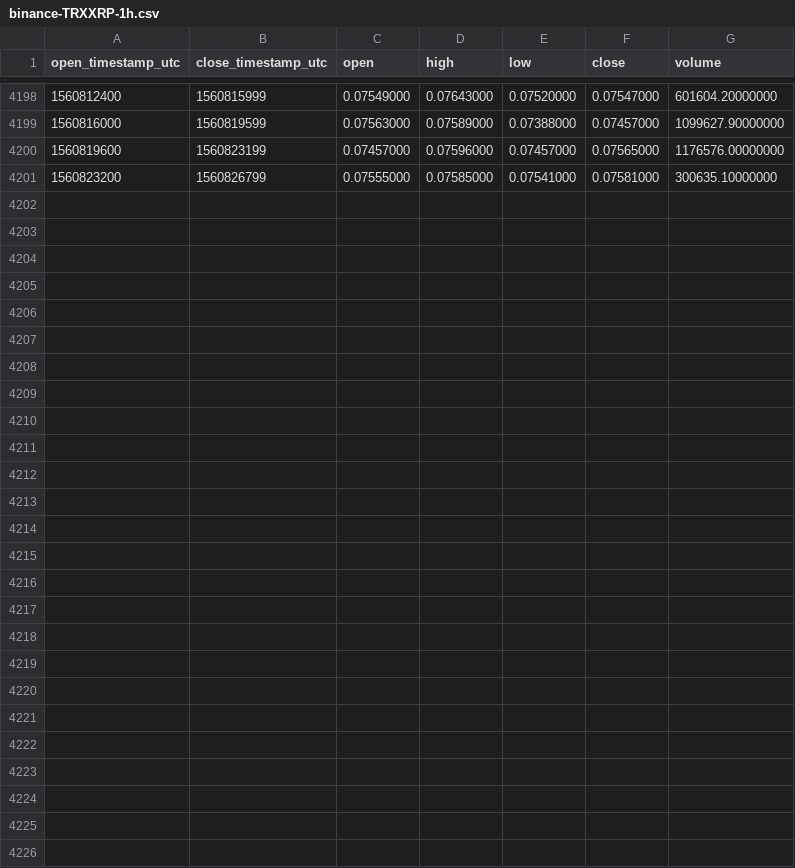
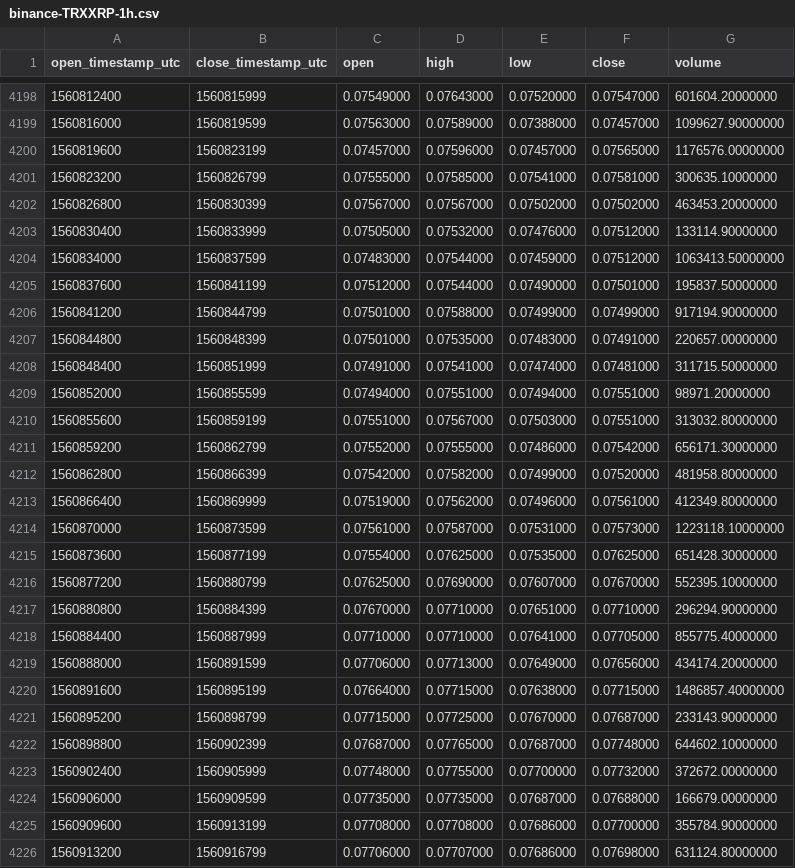
Before and after one commit to cryptobigbro/binance-TRXXRP, a CSV file: binance-TRXXRP-1h.csv, drawn as a sheet; only a part is shown, gaps mark what is left out.

Commit message:
Update OHLCV data.

```diff
--- a/binance-TRXXRP-1h.csv
+++ b/binance-TRXXRP-1h.csv
@@ -4201 +4201,26 @@ open_timestamp_utc,close_timestamp_utc,open,high,low,close,volume
 1560823200,1560826799,0.07555000,0.07585000,0.07541000,0.07581000,300635.10000000
+1560826800,1560830399,0.07567000,0.07567000,0.07502000,0.07502000,463453.20000000
+1560830400,1560833999,0.07505000,0.07532000,0.07476000,0.07512000,133114.90000000
+1560834000,1560837599,0.07483000,0.07544000,0.07459000,0.07512000,1063413.50000000
+1560837600,1560841199,0.07512000,0.07544000,0.07490000,0.07501000,195837.50000000
+1560841200,1560844799,0.07501000,0.07588000,0.07499000,0.07499000,917194.90000000
+1560844800,1560848399,0.07501000,0.07535000,0.07483000,0.07491000,220657.00000000
+1560848400,1560851999,0.07491000,0.07541000,0.07474000,0.07481000,311715.50000000
+1560852000,1560855599,0.07494000,0.07551000,0.07494000,0.07551000,98971.20000000
+1560855600,1560859199,0.07551000,0.07567000,0.07503000,0.07551000,313032.80000000
+1560859200,1560862799,0.07552000,0.07555000,0.07486000,0.07542000,656171.30000000
+1560862800,1560866399,0.07542000,0.07582000,0.07499000,0.07520000,481958.80000000
+1560866400,1560869999,0.07519000,0.07562000,0.07496000,0.07561000,412349.80000000
+1560870000,1560873599,0.07561000,0.07587000,0.07531000,0.07573000,1223118.10000000
+1560873600,1560877199,0.07554000,0.07625000,0.07535000,0.07625000,651428.30000000
+1560877200,1560880799,0.07625000,0.07690000,0.07607000,0.07670000,552395.10000000
+1560880800,1560884399,0.07670000,0.07710000,0.07651000,0.07710000,296294.90000000
+1560884400,1560887999,0.07710000,0.07710000,0.07641000,0.07705000,855775.40000000
+1560888000,1560891599,0.07706000,0.07713000,0.07649000,0.07656000,434174.20000000
+1560891600,1560895199,0.07664000,0.07715000,0.07638000,0.07715000,1486857.40000000
+1560895200,1560898799,0.07715000,0.07725000,0.07670000,0.07687000,233143.90000000
+1560898800,1560902399,0.07687000,0.07765000,0.07687000,0.07748000,644602.10000000
+1560902400,1560905999,0.07748000,0.07755000,0.07700000,0.07732000,372672.00000000
+1560906000,1560909599,0.07735000,0.07735000,0.07687000,0.07688000,166679.00000000
+1560909600,1560913199,0.07708000,0.07708000,0.07686000,0.07700000,355784.90000000
+1560913200,1560916799,0.07706000,0.07707000,0.07686000,0.07698000,631124.80000000
```
Also changed, not shown: binance-TRXXRP-1d.csv.
